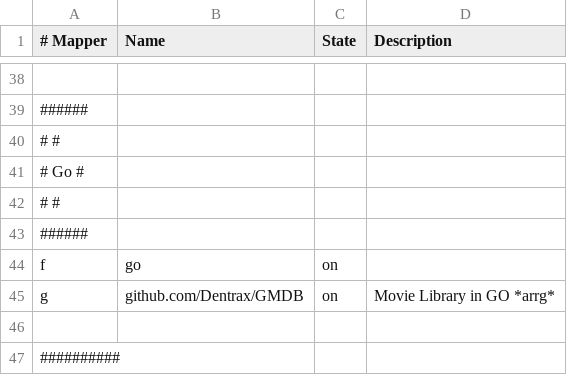
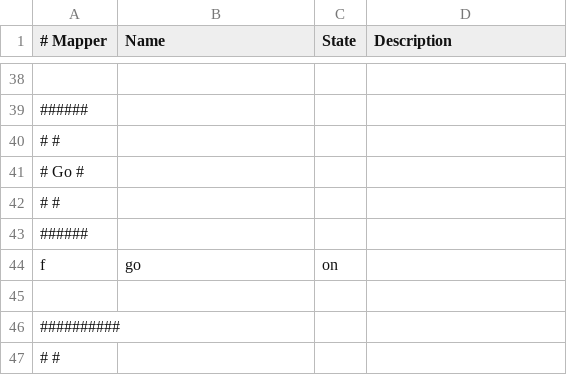
Before and after one commit to cabaalexander/dotfiles, a CSV file: config/apps-common.csv, drawn as a sheet; only a part is shown, gaps mark what is left out; the shorter side is filled out with more unchanged rows; the diff names each change by its address in the sheet, - before the commit and + after, or states it on an @@ line.

Commit message:
feat: 🎸 Add `ui:obs-studio`
Remove `go:GMDB` (useless thing)

```diff
--- a/config/apps-common.csv
+++ b/config/apps-common.csv
-row 45: g | github.com/Dentrax/GMDB | on | Movie Library in GO *arrg*
```
Also changed, not shown: config/apps-ui.csv.
